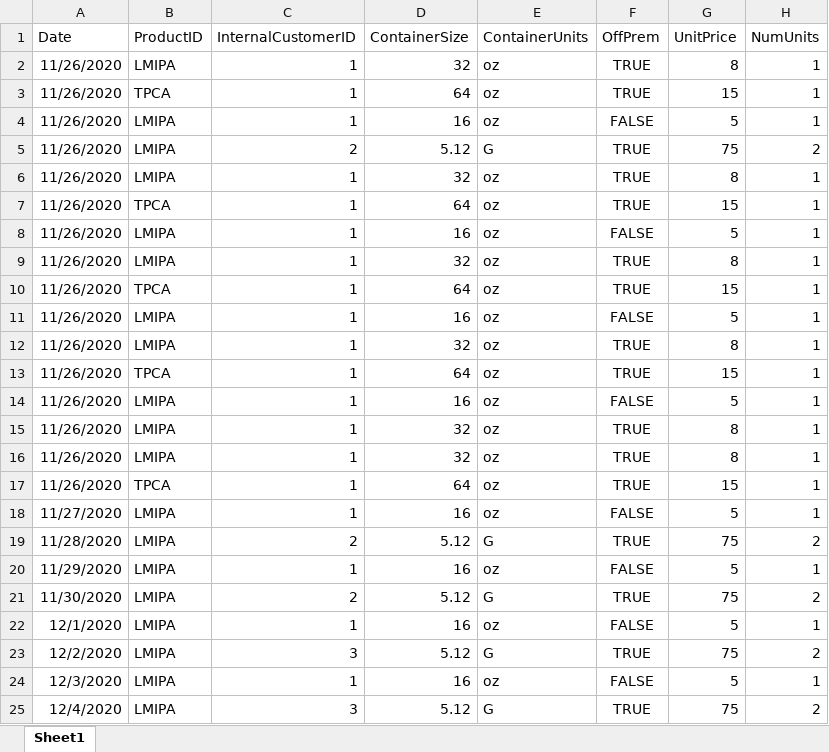
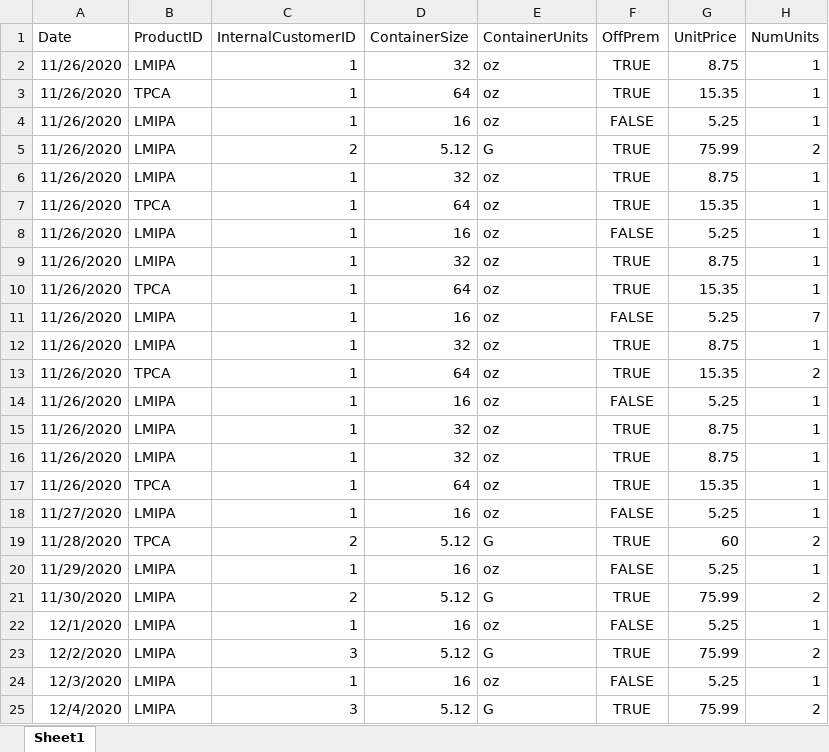
Before and after one commit to enginewiper/beer, an Excel workbook: Transactions.xlsx, sheet Sheet1, drawn as a sheet; values as stored, in another font and other column widths than the file's, no borders; the diff names each change by its address in the sheet, - before the commit and + after, or states it on an @@ line.

```diff
--- a/Transactions.xlsx (sheet Sheet1)
+++ b/Transactions.xlsx (sheet Sheet1)
-G2 (UnitPrice): 8
+G2 (UnitPrice): 8.75
-G3 (UnitPrice): 15
+G3 (UnitPrice): 15.35
-G4 (UnitPrice): 5
+G4 (UnitPrice): 5.25
-G5 (UnitPrice): 75
+G5 (UnitPrice): 75.99
-G6 (UnitPrice): 8
+G6 (UnitPrice): 8.75
-G7 (UnitPrice): 15
+G7 (UnitPrice): 15.35
-G8 (UnitPrice): 5
+G8 (UnitPrice): 5.25
-G9 (UnitPrice): 8
+G9 (UnitPrice): 8.75
-G10 (UnitPrice): 15
+G10 (UnitPrice): 15.35
-G11 (UnitPrice): 5
+G11 (UnitPrice): 5.25
-H11 (NumUnits): 1
+H11 (NumUnits): 7
-G12 (UnitPrice): 8
+G12 (UnitPrice): 8.75
-G13 (UnitPrice): 15
+G13 (UnitPrice): 15.35
-H13 (NumUnits): 1
+H13 (NumUnits): 2
-G14 (UnitPrice): 5
+G14 (UnitPrice): 5.25
-G15:G16 (UnitPrice): 8
+G15:G16 (UnitPrice): 8.75
-G17 (UnitPrice): 15
+G17 (UnitPrice): 15.35
-G18 (UnitPrice): 5
+G18 (UnitPrice): 5.25
-B19 (ProductID): LMIPA
+B19 (ProductID): TPCA
-G19 (UnitPrice): 75
+G19 (UnitPrice): 60
-G20 (UnitPrice): 5
+G20 (UnitPrice): 5.25
-G21 (UnitPrice): 75
+G21 (UnitPrice): 75.99
-G22 (UnitPrice): 5
+G22 (UnitPrice): 5.25
-G23 (UnitPrice): 75
+G23 (UnitPrice): 75.99
-G24 (UnitPrice): 5
+G24 (UnitPrice): 5.25
-G25 (UnitPrice): 75
+G25 (UnitPrice): 75.99
```
Also changed, not shown: 1 other file.
